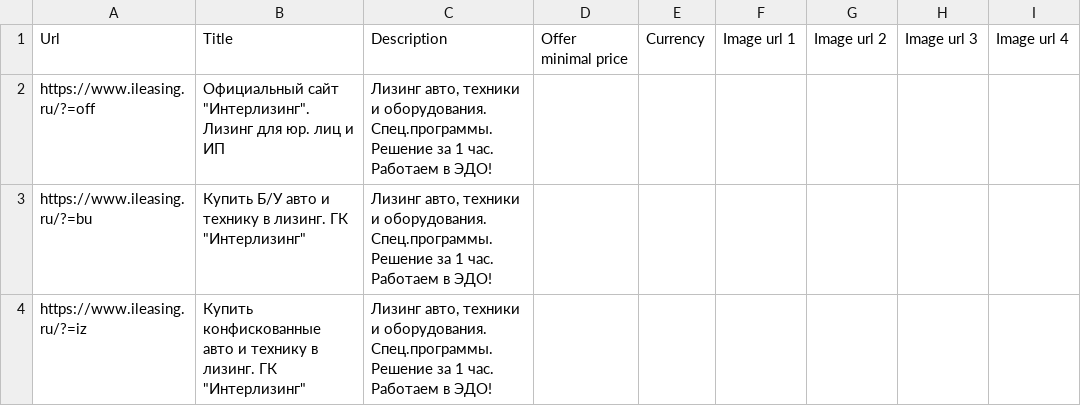
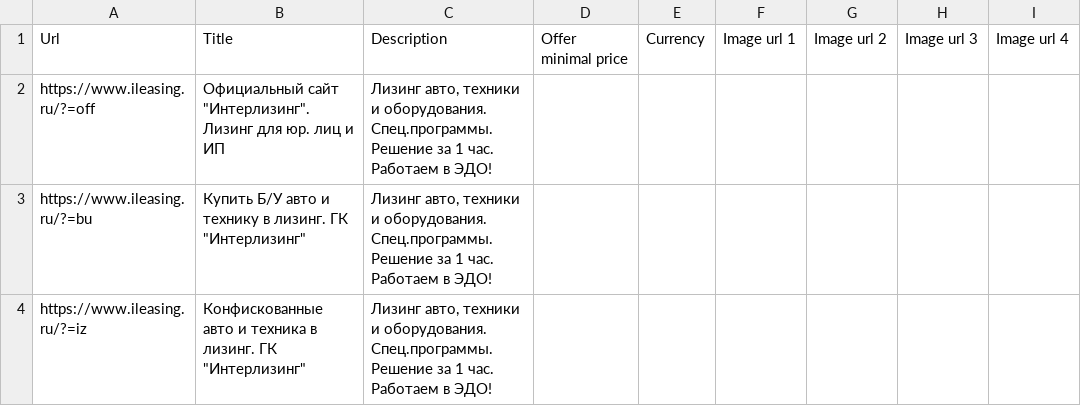
Before and after one commit to SeeTheSun1/csvs, a CSV file: ileasing_brand_listing.csv, drawn as a sheet; only a part is shown; the diff names each change by its address in the sheet, - before the commit and + after, or states it on an @@ line.

Commit message:
Update ileasing_brand_listing.csv

```diff
--- a/ileasing_brand_listing.csv
+++ b/ileasing_brand_listing.csv
-B4: Купить конфискованные авто и технику в лизинг.…
+B4: Конфискованные авто и техника в лизинг.…
```
